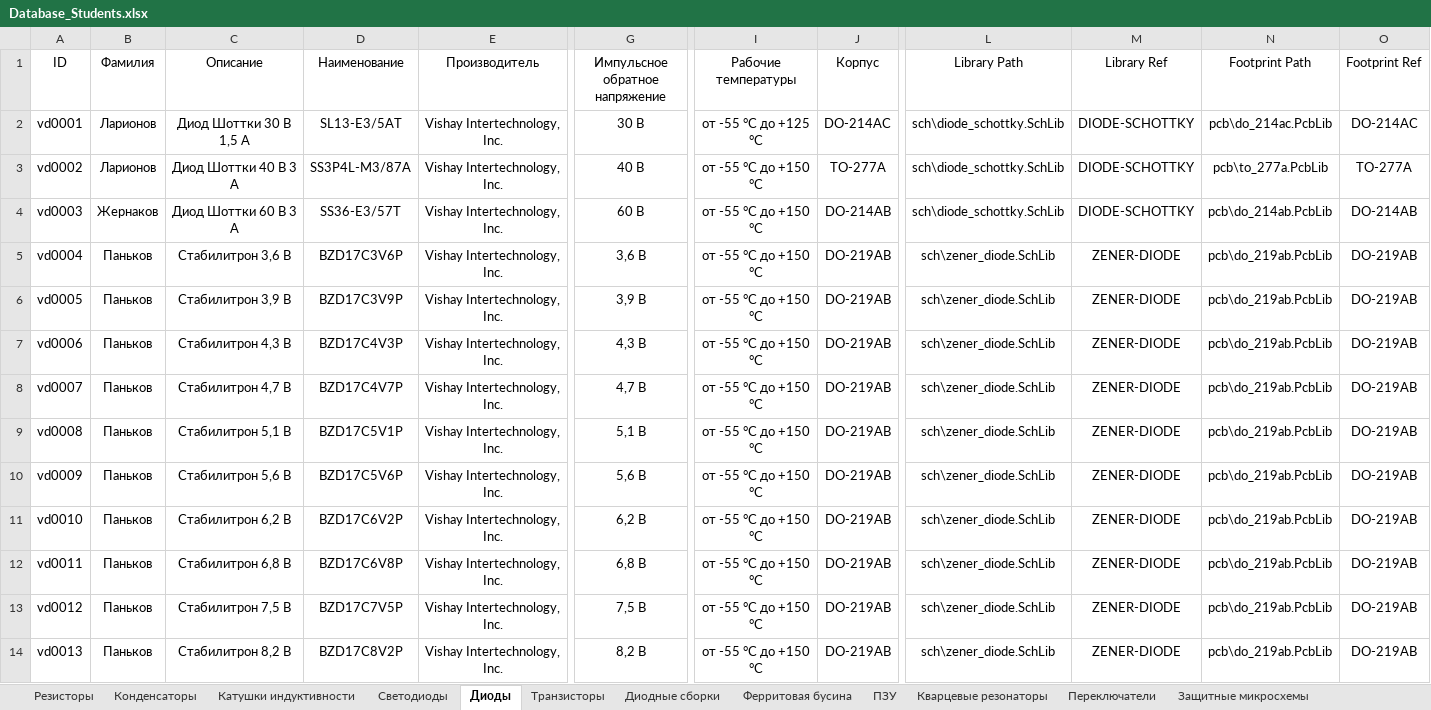
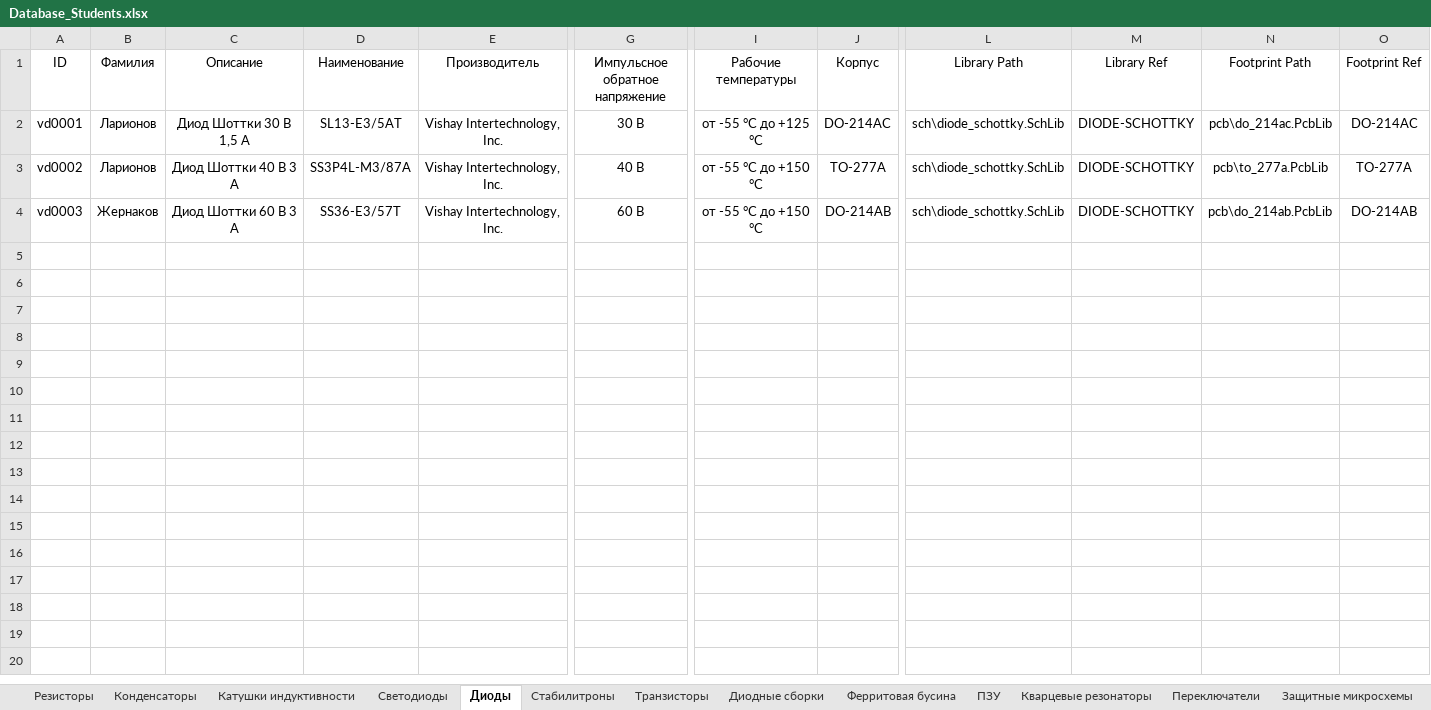
Before and after one commit to TonyCooT/Altium_BEng, an Excel workbook: library/Database_Students.xlsx, sheet Диоды, drawn as a sheet; only a part is shown, gaps mark what is left out; values as stored, in another font and other column widths than the file's, no borders; rows hold the shown columns only; the diff covers the shown part only; the diff names each change by its address in the sheet, - before the commit and + after, or states it on an @@ line.

Commit message:
Добавил лист для стабилитронов в базу данных. Также загружаю футпринт для переключателя, который забыл закоммитить.

```diff
--- a/library/Database_Students.xlsx (sheet Диоды)
+++ b/library/Database_Students.xlsx (sheet Диоды)
+sheet tab: Стабилитроны
-row 5: vd0004 | Паньков | Стабилитрон 3,6 В | BZD17C3V6P | Vishay Intertechnology, Inc. | 3,6 В | от -55 °С до +150 °С | DO-219AB | sch\zener_diode.SchLib | ZENER-DIODE | pcb\do_219ab.PcbLib | DO-219AB
-row 6: vd0005 | Паньков | Стабилитрон 3,9 В | BZD17C3V9P | Vishay Intertechnology, Inc. | 3,9 В | от -55 °С до +150 °С | DO-219AB | sch\zener_diode.SchLib | ZENER-DIODE | pcb\do_219ab.PcbLib | DO-219AB
-row 7: vd0006 | Паньков | Стабилитрон 4,3 В | BZD17C4V3P | Vishay Intertechnology, Inc. | 4,3 В | от -55 °С до +150 °С | DO-219AB | sch\zener_diode.SchLib | ZENER-DIODE | pcb\do_219ab.PcbLib | DO-219AB
-row 8: vd0007 | Паньков | Стабилитрон 4,7 В | BZD17C4V7P | Vishay Intertechnology, Inc. | 4,7 В | от -55 °С до +150 °С | DO-219AB | sch\zener_diode.SchLib | ZENER-DIODE | pcb\do_219ab.PcbLib | DO-219AB
-row 9: vd0008 | Паньков | Стабилитрон 5,1 В | BZD17C5V1P | Vishay Intertechnology, Inc. | 5,1 В | от -55 °С до +150 °С | DO-219AB | sch\zener_diode.SchLib | ZENER-DIODE | pcb\do_219ab.PcbLib | DO-219AB
-row 10: vd0009 | Паньков | Стабилитрон 5,6 В | BZD17C5V6P | Vishay Intertechnology, Inc. | 5,6 В | от -55 °С до +150 °С | DO-219AB | sch\zener_diode.SchLib | ZENER-DIODE | pcb\do_219ab.PcbLib | DO-219AB
-row 11: vd0010 | Паньков | Стабилитрон 6,2 В | BZD17C6V2P | Vishay Intertechnology, Inc. | 6,2 В | от -55 °С до +150 °С | DO-219AB | sch\zener_diode.SchLib | ZENER-DIODE | pcb\do_219ab.PcbLib | DO-219AB
-row 12: vd0011 | Паньков | Стабилитрон 6,8 В | BZD17C6V8P | Vishay Intertechnology, Inc. | 6,8 В | от -55 °С до +150 °С | DO-219AB | sch\zener_diode.SchLib | ZENER-DIODE | pcb\do_219ab.PcbLib | DO-219AB
-row 13: vd0012 | Паньков | Стабилитрон 7,5 В | BZD17C7V5P | Vishay Intertechnology, Inc. | 7,5 В | от -55 °С до +150 °С | DO-219AB | sch\zener_diode.SchLib | ZENER-DIODE | pcb\do_219ab.PcbLib | DO-219AB
-row 14: vd0013 | Паньков | Стабилитрон 8,2 В | BZD17C8V2P | Vishay Intertechnology, Inc. | 8,2 В | от -55 °С до +150 °С | DO-219AB | sch\zener_diode.SchLib | ZENER-DIODE | pcb\do_219ab.PcbLib | DO-219AB
```
Also changed, not shown: 19 removed rows elsewhere in this sheet, sheet Конденсаторы, 2 other files.
